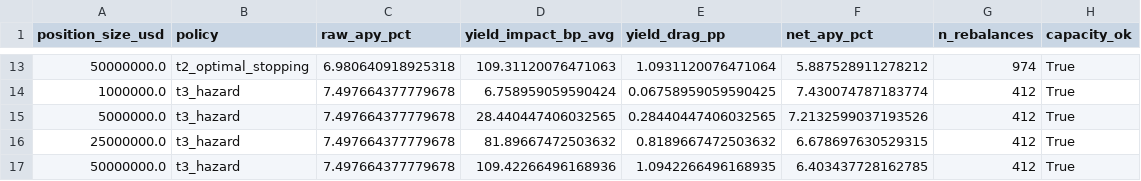
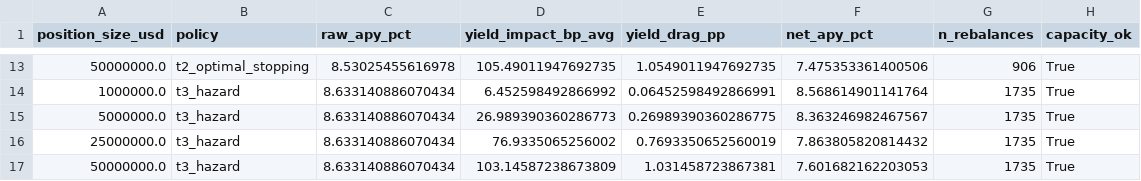
Before and after one commit to SergeySolovyev/icicpe-2026-event-time-mcdm-defi, a CSV file: results/institutional/tables/capacity_curve_6way.csv, drawn as a sheet; only a part is shown, gaps mark what is left out; the diff covers the shown part only.

```diff
--- a/results/institutional/tables/capacity_curve_6way.csv
+++ b/results/institutional/tables/capacity_curve_6way.csv
@@ -13,5 +13,5 @@ position_size_usd,policy,raw_apy_pct,yield_impact_bp_avg,yield_drag_pp,net_apy_p
-50000000.0,t2_optimal_stopping,6.980640918925318,109.31120076471063,1.0931120076471064,5.887528911278212,974,True
-1000000.0,t3_hazard,7.497664377779678,6.758959059590424,0.06758959059590425,7.430074787183774,412,True
-5000000.0,t3_hazard,7.497664377779678,28.440447406032565,0.28440447406032565,7.2132599037193526,412,True
-25000000.0,t3_hazard,7.497664377779678,81.89667472503632,0.8189667472503632,6.678697630529315,412,True
-50000000.0,t3_hazard,7.497664377779678,109.42266496168936,1.0942266496168935,6.403437728162785,412,True
+50000000.0,t2_optimal_stopping,8.53025455616978,105.49011947692735,1.0549011947692735,7.475353361400506,906,True
+1000000.0,t3_hazard,8.633140886070434,6.452598492866992,0.06452598492866991,8.568614901141764,1735,True
+5000000.0,t3_hazard,8.633140886070434,26.989390360286773,0.26989390360286775,8.363246982467567,1735,True
+25000000.0,t3_hazard,8.633140886070434,76.9335065256002,0.7693350652560019,7.863805820814432,1735,True
+50000000.0,t3_hazard,8.633140886070434,103.14587238673809,1.031458723867381,7.601682162203053,1735,True
```
Also changed, not shown: 43 edited cells elsewhere in this file, 5 other files.
